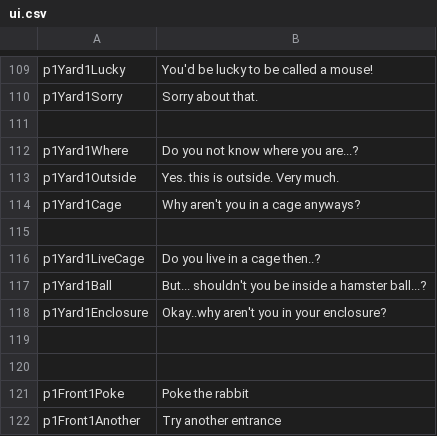
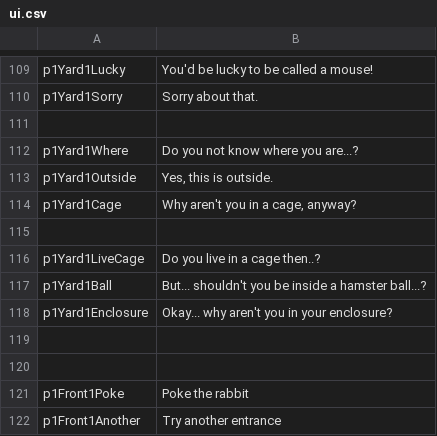
Before and after one commit to kazak29/Spooktober_2026_GameJam, a CSV file: datafiles/ui.csv, drawn as a sheet; only a part is shown, gaps mark what is left out.

```diff
--- a/datafiles/ui.csv
+++ b/datafiles/ui.csv
@@ -112,4 +112,4 @@ p1Yard1Sorry,Sorry about that.
 p1Yard1Where,Do you not know where you are...?
-p1Yard1Outside,Yes. this is outside. Very much.
-p1Yard1Cage,Why aren't you in a cage anyways?
+p1Yard1Outside,"Yes, this is outside."
+p1Yard1Cage,"Why aren't you in a cage, anyway?"
 ,
@@ -117,3 +117,3 @@ p1Yard1LiveCage,Do you live in a cage then..?
 p1Yard1Ball,But... shouldn't you be inside a hamster ball...?
-p1Yard1Enclosure,Okay..why aren't you in your enclosure?
+p1Yard1Enclosure,Okay... why aren't you in your enclosure?
 ,
```
Also changed, not shown: datafiles/lines.csv, 3 other files.
